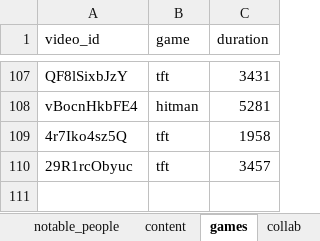
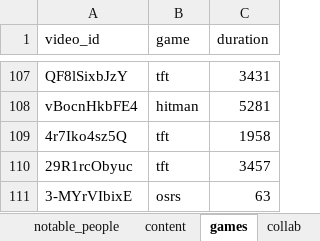
Before and after one commit to jasonly027/atrioc-recap-2025, an Excel workbook: scripts/atrioc-vods.xlsx, sheet games, drawn as a sheet; only a part is shown, gaps mark what is left out; values as stored, in another font and other column widths than the file's, no borders; table styles not drawn; the diff names each change by its address in the sheet, - before the commit and + after, or states it on an @@ line.

```diff
--- a/scripts/atrioc-vods.xlsx (sheet games)
+++ b/scripts/atrioc-vods.xlsx (sheet games)
+row 111: 3-MYrVIbixE | osrs | 63
```
Also changed, not shown: 28 other files.
